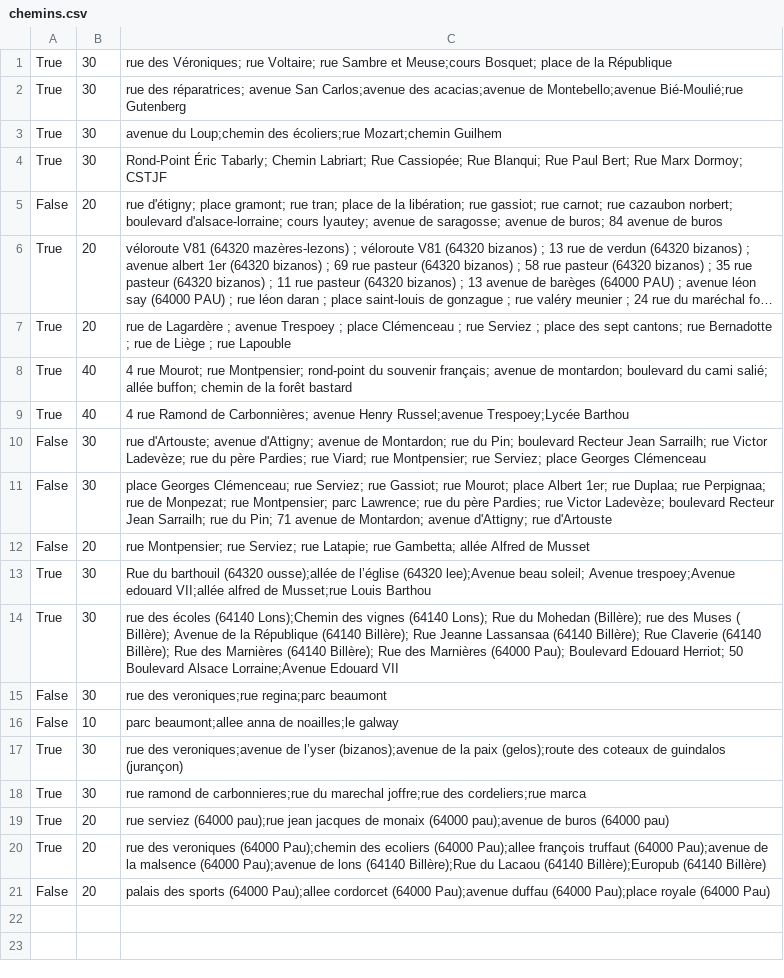
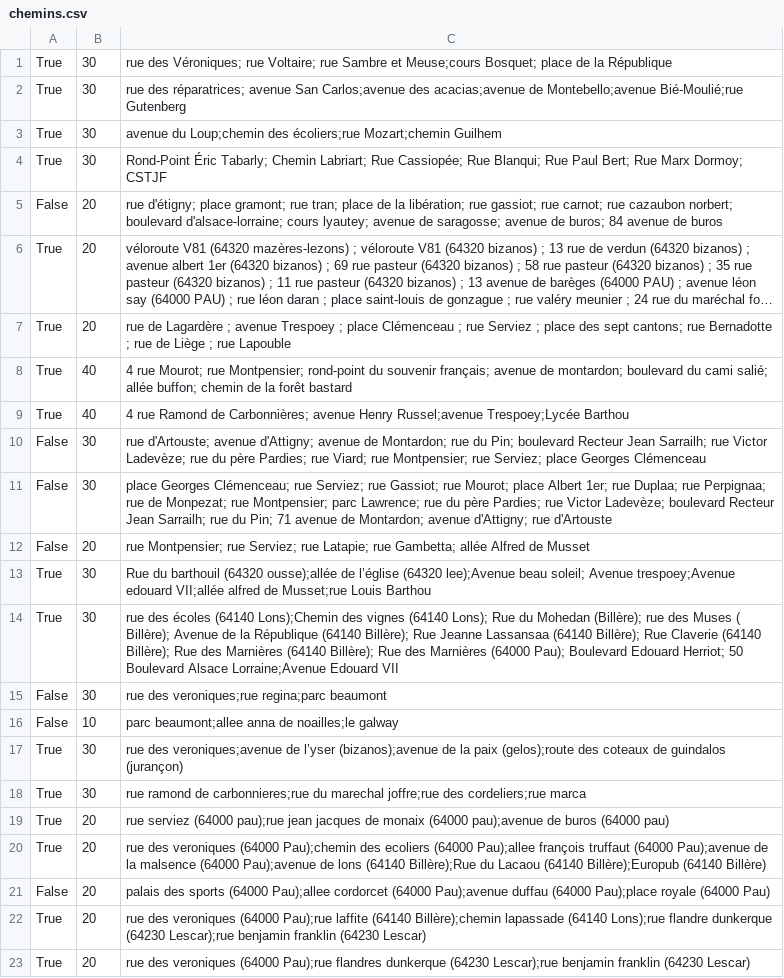
Before and after one commit to ccharign/osm-velo, a CSV file: site_vélo/dijk/données/Pau/chemins.csv, drawn as a sheet; long unchanged cells end in ….

```diff
--- a/site_vélo/dijk/données/Pau/chemins.csv
+++ b/site_vélo/dijk/données/Pau/chemins.csv
@@ -21 +21,3 @@ True|20|rue des veroniques (64000 Pau);chemin des ecoliers (64000 Pau);allee fra
 False|20|palais des sports (64000 Pau);allee cordorcet (64000 Pau);avenue duffau (64000 Pau);place royale (64000 Pau)
+True|20|rue des veroniques (64000 Pau);rue laffite  (64140 Billère);chemin lapassade  (64140 Lons);rue flandre dunkerque  (64230 Lescar);rue benjamin franklin  (64230 Lescar)
+True|20|rue des veroniques (64000 Pau);rue flandres dunkerque  (64230 Lescar);rue benjamin franklin  (64230 Lescar)
```
Also changed, not shown: site_vélo/dijk/données/Pau/cache_adresses.csv, 15 other files.
